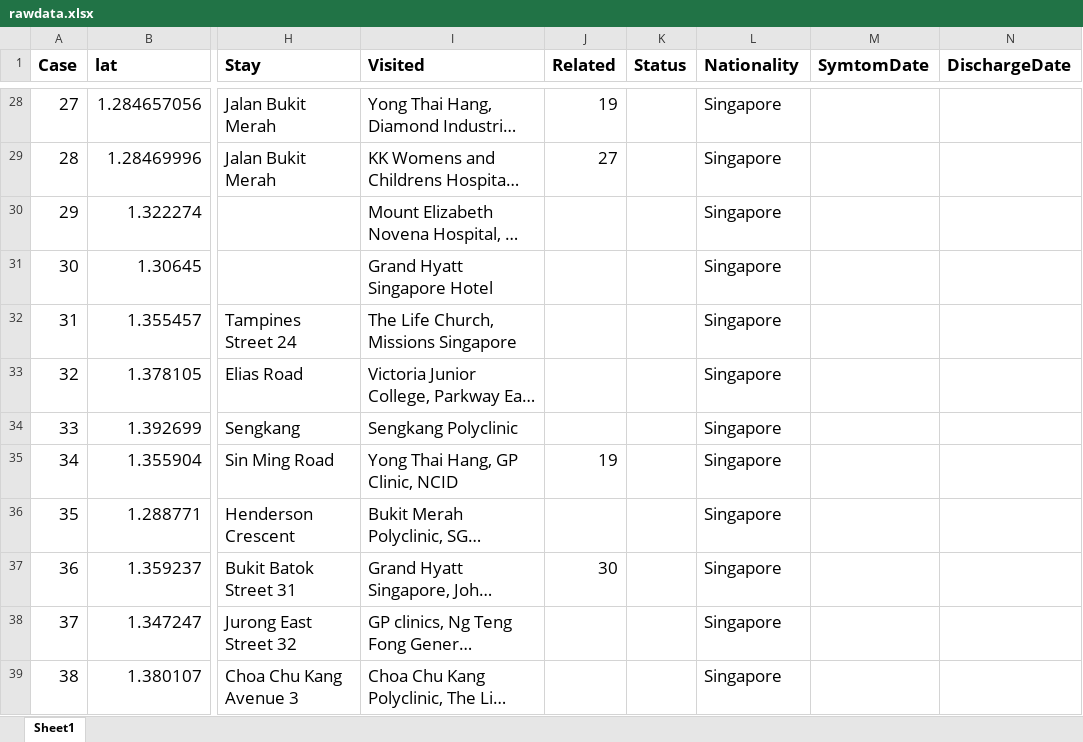
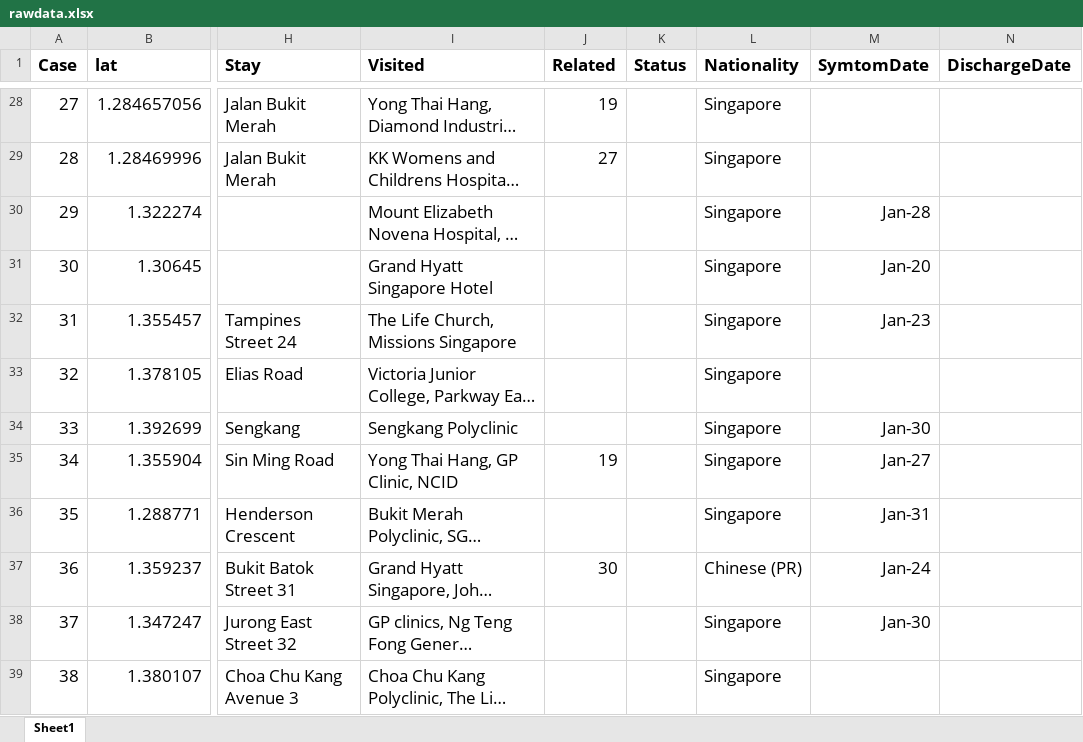
Before and after one commit to nlog2n/sgcorona, an Excel workbook: rawdata.xlsx, sheet Sheet1, drawn as a sheet; only a part is shown, gaps mark what is left out; long unchanged cells end in …; values as stored, in another font and other column widths than the file's, no borders; the diff covers the shown part only; the diff names each change by its address in the sheet, - before the commit and + after, or states it on an @@ line.

```diff
--- a/rawdata.xlsx (sheet Sheet1)
+++ b/rawdata.xlsx (sheet Sheet1)
-M30 (SymtomDate): (empty)
+M30 (SymtomDate): Jan-28
-M31 (SymtomDate): (empty)
+M31 (SymtomDate): Jan-20
-M32 (SymtomDate): (empty)
+M32 (SymtomDate): Jan-23
-M34 (SymtomDate): (empty)
+M34 (SymtomDate): Jan-30
-M35 (SymtomDate): (empty)
+M35 (SymtomDate): Jan-27
-M36 (SymtomDate): (empty)
+M36 (SymtomDate): Jan-31
-L37 (Nationality): Singapore
+L37 (Nationality): Chinese (PR)
-M37 (SymtomDate): (empty)
+M37 (SymtomDate): Jan-24
-M38 (SymtomDate): (empty)
+M38 (SymtomDate): Jan-30
```
Also changed, not shown: 2 added rows and 37 edited cells elsewhere in this sheet, 1 other file.
